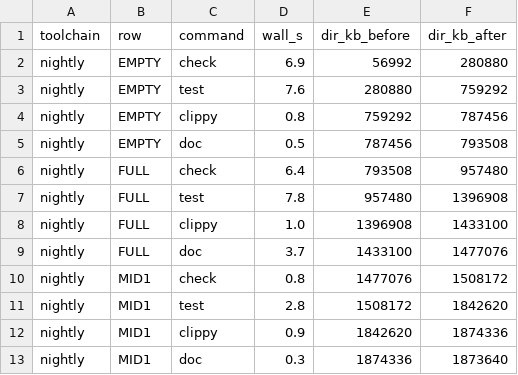
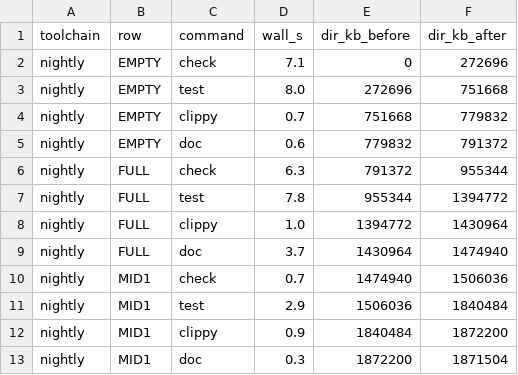
Before and after one commit to Industrial-Algebra/Amari, a TSV file: docs/plans/core-matrix-evidence/m-h/pilot/timings-nightly.tsv, drawn as a sheet; only a part is shown; the diff covers the shown part only.

Commit message:
fix(m-h): R4 remediation — direct-cfg acquisition validation; historical pilot artifacts restored
(1) All runners validate the DIRECT cfg probe's acquisition status and
nonempty output before the contamination check (exit 7 on failure/empty
— negative-tested with a sabotaged probe; previously only the
cargo-effective probe had this guard). (2) The R3 verification re-ran
run-pilot.sh, silently overwriting the archived 2026-10-18 pilot
timings/logs/cfg (nightly FULL 18.8->18.9). Originals restored from the
pilot's first commit; PILOT.md kept at HEAD (corrected table 18.8,
matching restored data); provenance recorded in
pilot/ARCHIVE-PROVENANCE.md with the lesson: verification re-runs of
archiving scripts must target scratch copies, never the evidence tree.

```diff
--- a/docs/plans/core-matrix-evidence/m-h/pilot/timings-nightly.tsv
+++ b/docs/plans/core-matrix-evidence/m-h/pilot/timings-nightly.tsv
@@ -1,13 +1,13 @@
 toolchain	row	command	wall_s	dir_kb_before	dir_kb_after
-nightly	EMPTY	check	6.9	56992	280880
-nightly	EMPTY	test	7.6	280880	759292
-nightly	EMPTY	clippy	0.8	759292	787456
-nightly	EMPTY	doc	0.5	787456	793508
-nightly	FULL	check	6.4	793508	957480
-nightly	FULL	test	7.8	957480	1396908
-nightly	FULL	clippy	1.0	1396908	1433100
-nightly	FULL	doc	3.7	1433100	1477076
-nightly	MID1	check	0.8	1477076	1508172
-nightly	MID1	test	2.8	1508172	1842620
-nightly	MID1	clippy	0.9	1842620	1874336
-nightly	MID1	doc	0.3	1874336	1873640
+nightly	EMPTY	check	7.1	0	272696
+nightly	EMPTY	test	8.0	272696	751668
+nightly	EMPTY	clippy	0.7	751668	779832
+nightly	EMPTY	doc	0.6	779832	791372
+nightly	FULL	check	6.3	791372	955344
+nightly	FULL	test	7.8	955344	1394772
+nightly	FULL	clippy	1.0	1394772	1430964
+nightly	FULL	doc	3.7	1430964	1474940
+nightly	MID1	check	0.7	1474940	1506036
+nightly	MID1	test	2.9	1506036	1840484
+nightly	MID1	clippy	0.9	1840484	1872200
+nightly	MID1	doc	0.3	1872200	1871504
```
Also changed, not shown: 10 edited cells elsewhere in this file, docs/plans/core-matrix-evidence/m-h/pilot/timings-stable.tsv, 11 other files.
